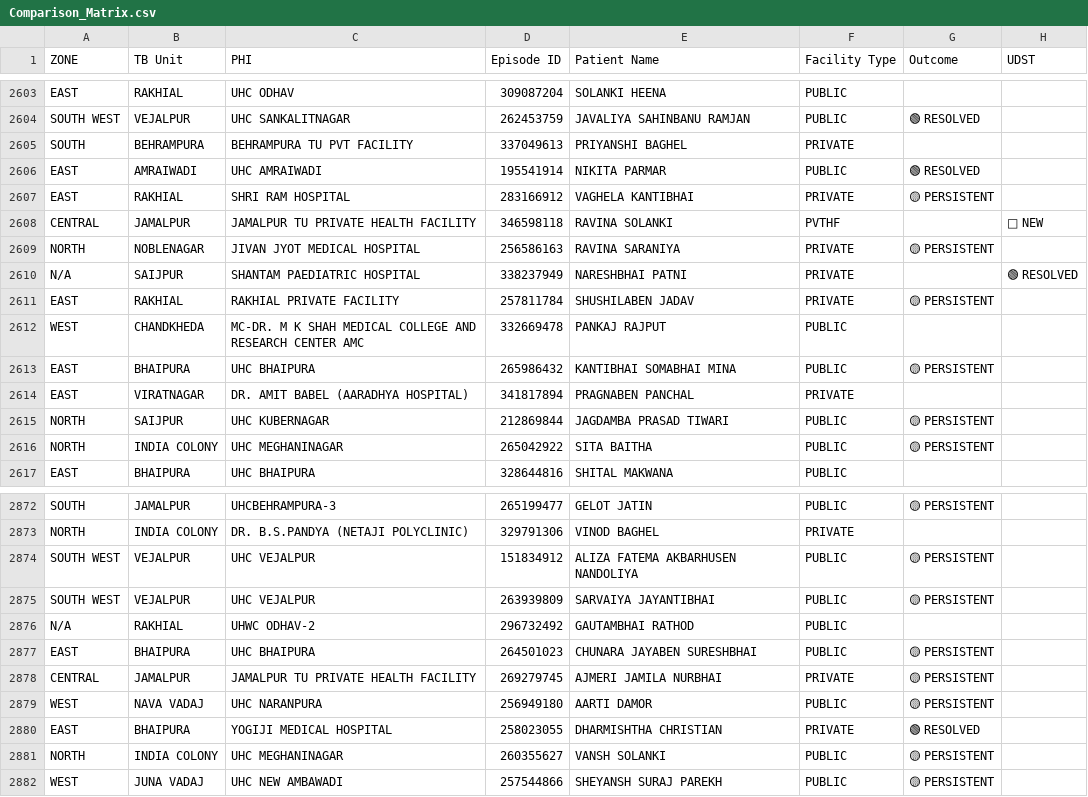
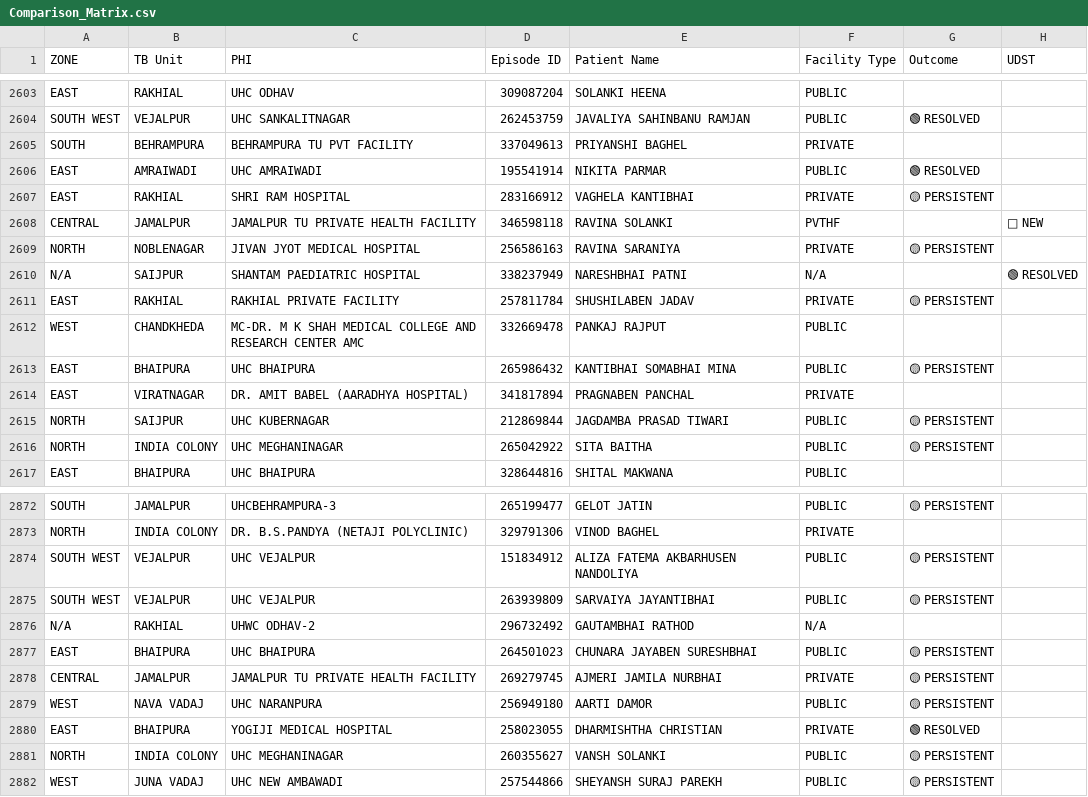
Before and after one commit to NTEP-AMC/blank-app, a CSV file: Comparison_Matrix.csv, drawn as a sheet; only a part is shown, gaps mark what is left out; the diff names each change by its address in the sheet, - before the commit and + after, or states it on an @@ line.

Commit message:
FINAL FIX: 1-to-1 exact translation of literal Excel formulas (HIV AH Check & SLPA BD Check)

```diff
--- a/Comparison_Matrix.csv
+++ b/Comparison_Matrix.csv
-F2610 (Facility Type): PRIVATE
+F2610 (Facility Type): N/A
-F2876 (Facility Type): PUBLIC
+F2876 (Facility Type): N/A
```
Also changed, not shown: 1 other file.
